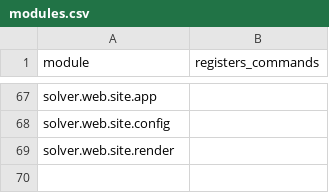
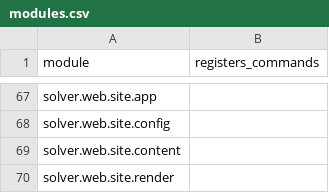
Before and after one commit to vikasmunshi/euler, a CSV file: solver/modules.csv, drawn as a sheet; only a part is shown, gaps mark what is left out.

```diff
--- a/solver/modules.csv
+++ b/solver/modules.csv
@@ -68,2 +68,3 @@ solver.web.site.app,
 solver.web.site.config,
+solver.web.site.content,
 solver.web.site.render,
```
Also changed, not shown: 28 other files.
